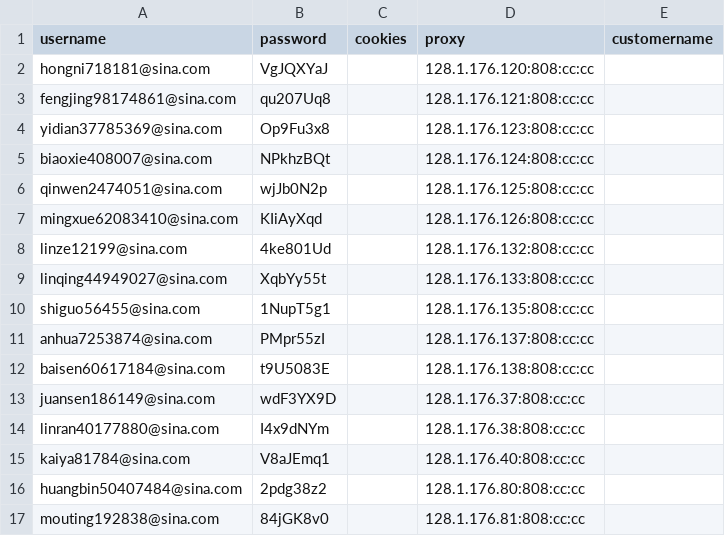
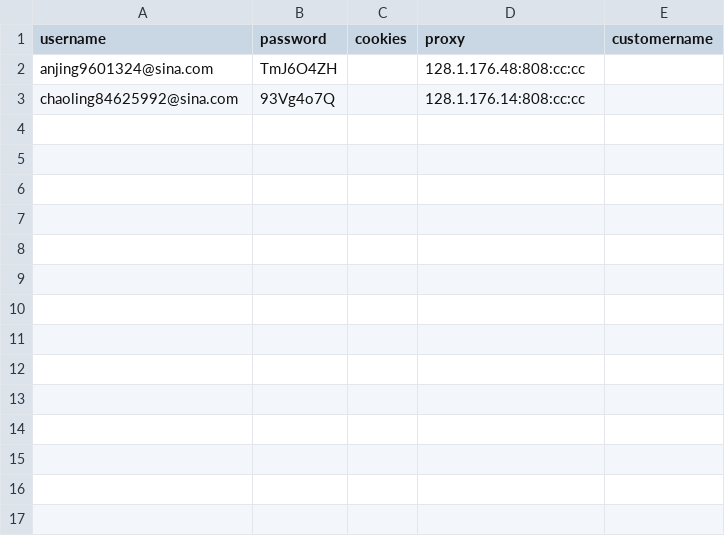
Before and after one commit to czds68/AmazonBuy, a CSV file: amazonbuy_database/AccountInfo.csv, drawn as a sheet; removed rows and columns are numbered as before the commit, all else as after; the diff names each change by its address in the sheet, - before the commit and + after, or states it on an @@ line.

```diff
--- a/amazonbuy_database/AccountInfo.csv
+++ b/amazonbuy_database/AccountInfo.csv
-row 2: hongni718181@sina.com | VgJQXYaJ |  | 128.1.176.120:808:cc:cc
-row 3: fengjing98174861@sina.com | qu207Uq8 |  | 128.1.176.121:808:cc:cc
-row 4: yidian37785369@sina.com | Op9Fu3x8 |  | 128.1.176.123:808:cc:cc
-row 5: biaoxie408007@sina.com | NPkhzBQt |  | 128.1.176.124:808:cc:cc
-row 6: qinwen2474051@sina.com | wjJb0N2p |  | 128.1.176.125:808:cc:cc
-row 7: mingxue62083410@sina.com | KIiAyXqd |  | 128.1.176.126:808:cc:cc
-row 8: linze12199@sina.com | 4ke801Ud |  | 128.1.176.132:808:cc:cc
-row 9: linqing44949027@sina.com | XqbYy55t |  | 128.1.176.133:808:cc:cc
-row 10: shiguo56455@sina.com | 1NupT5g1 |  | 128.1.176.135:808:cc:cc
-row 11: anhua7253874@sina.com | PMpr55zI |  | 128.1.176.137:808:cc:cc
-row 12: baisen60617184@sina.com | t9U5083E |  | 128.1.176.138:808:cc:cc
-row 13: juansen186149@sina.com | wdF3YX9D |  | 128.1.176.37:808:cc:cc
-row 14: linran40177880@sina.com | I4x9dNYm |  | 128.1.176.38:808:cc:cc
-row 15: kaiya81784@sina.com | V8aJEmq1 |  | 128.1.176.40:808:cc:cc
-row 16: huangbin50407484@sina.com | 2pdg38z2 |  | 128.1.176.80:808:cc:cc
-row 17: mouting192838@sina.com | 84jGK8v0 |  | 128.1.176.81:808:cc:cc
+row 2: anjing9601324@sina.com | TmJ6O4ZH |  | 128.1.176.48:808:cc:cc
+row 3: chaoling84625992@sina.com | 93Vg4o7Q |  | 128.1.176.14:808:cc:cc
```
Also changed, not shown: amazonbuy_database/Finance.csv, amazonbuy_database/ordertask.csv, 3 other files.
